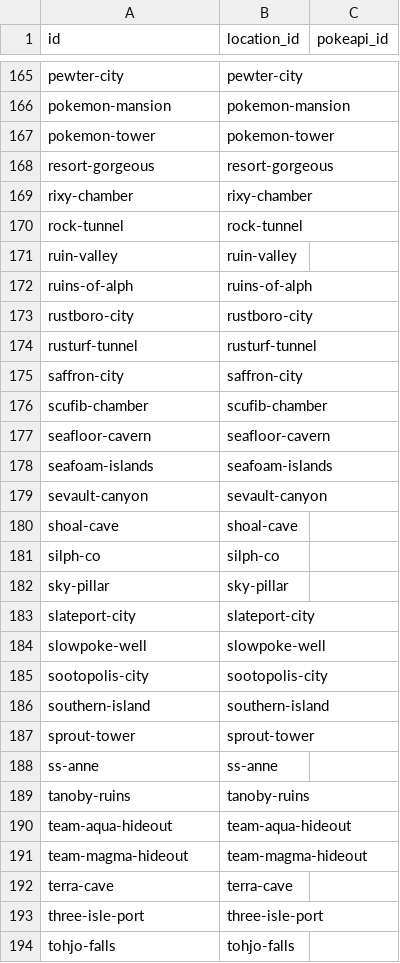
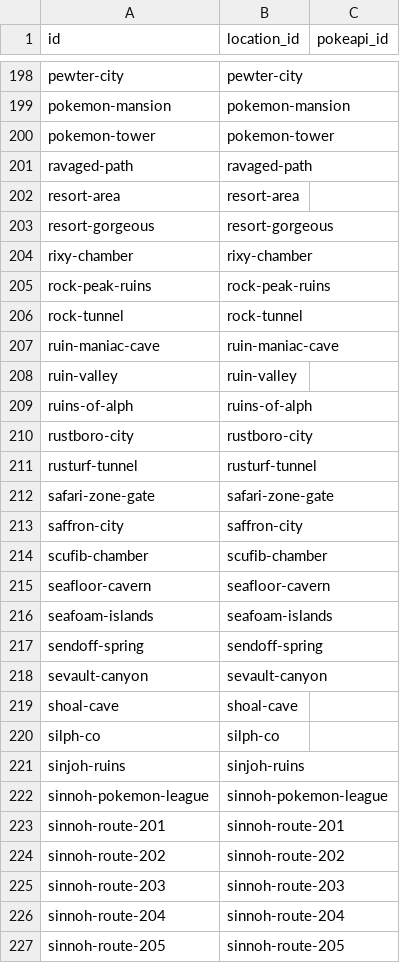
Before and after one commit to SIGjoueA/pokedata, a CSV file: db/data/location_area.csv, drawn as a sheet; only a part is shown, gaps mark what is left out; the shorter side is filled out with more unchanged rows; the diff covers the shown part only.

```diff
--- a/db/data/location_area.csv
+++ b/db/data/location_area.csv
@@ -167,5 +200,9 @@ pokemon-mansion,pokemon-mansion,
 pokemon-tower,pokemon-tower,
+ravaged-path,ravaged-path,
+resort-area,resort-area,
 resort-gorgeous,resort-gorgeous,
 rixy-chamber,rixy-chamber,
+rock-peak-ruins,rock-peak-ruins,
 rock-tunnel,rock-tunnel,
+ruin-maniac-cave,ruin-maniac-cave,
 ruin-valley,ruin-valley,
@@ -174,2 +211,3 @@ rustboro-city,rustboro-city,
 rusturf-tunnel,rusturf-tunnel,
+safari-zone-gate,safari-zone-gate,
 saffron-city,saffron-city,
@@ -178,2 +216,3 @@ seafloor-cavern,seafloor-cavern,
 seafoam-islands,seafoam-islands,
+sendoff-spring,sendoff-spring,
 sevault-canyon,sevault-canyon,
@@ -181 +220,8 @@ shoal-cave,shoal-cave,
 silph-co,silph-co,
+sinjoh-ruins,sinjoh-ruins,
+sinnoh-pokemon-league,sinnoh-pokemon-league,
+sinnoh-route-201,sinnoh-route-201,
+sinnoh-route-202,sinnoh-route-202,
+sinnoh-route-203,sinnoh-route-203,
+sinnoh-route-204,sinnoh-route-204,
+sinnoh-route-205,sinnoh-route-205,
```
Also changed, not shown: 74 added rows elsewhere in this file, db/data/citation/shiny_rule.csv, db/data/location.csv, 34 other files.
